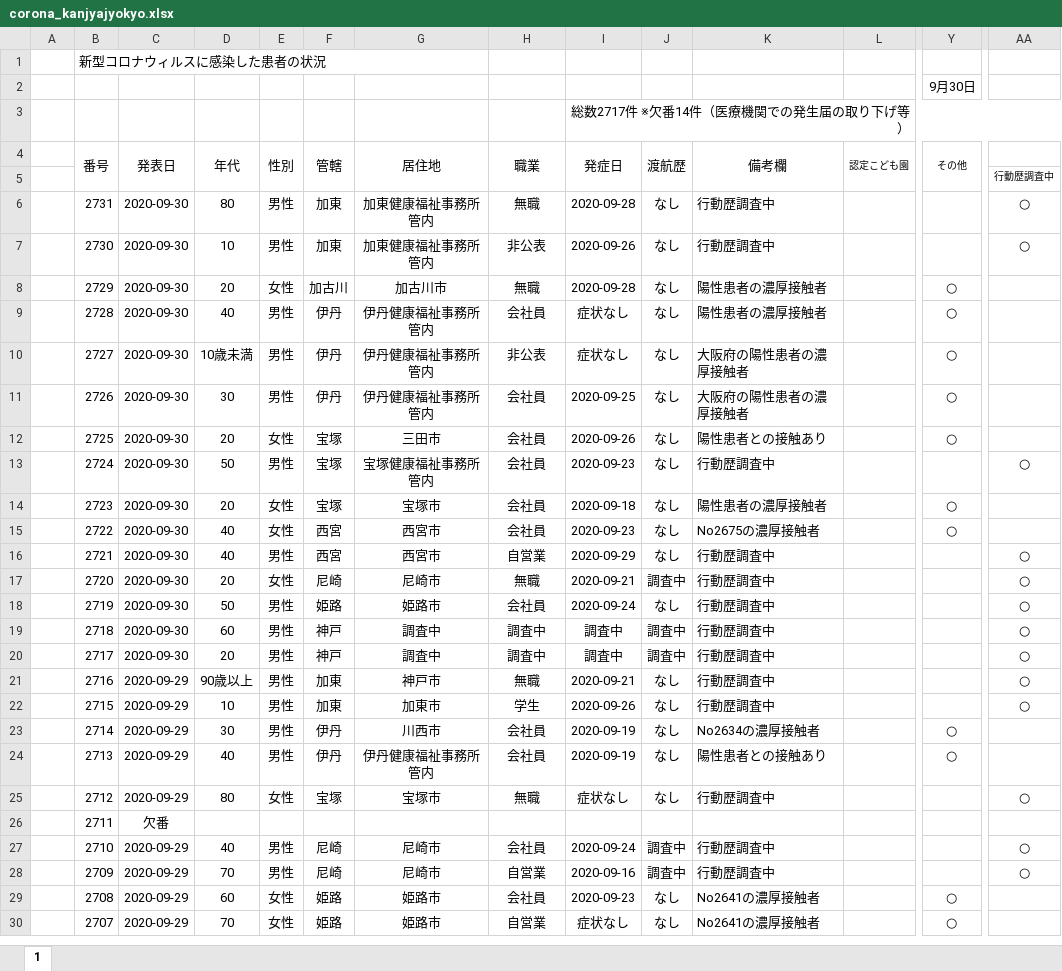
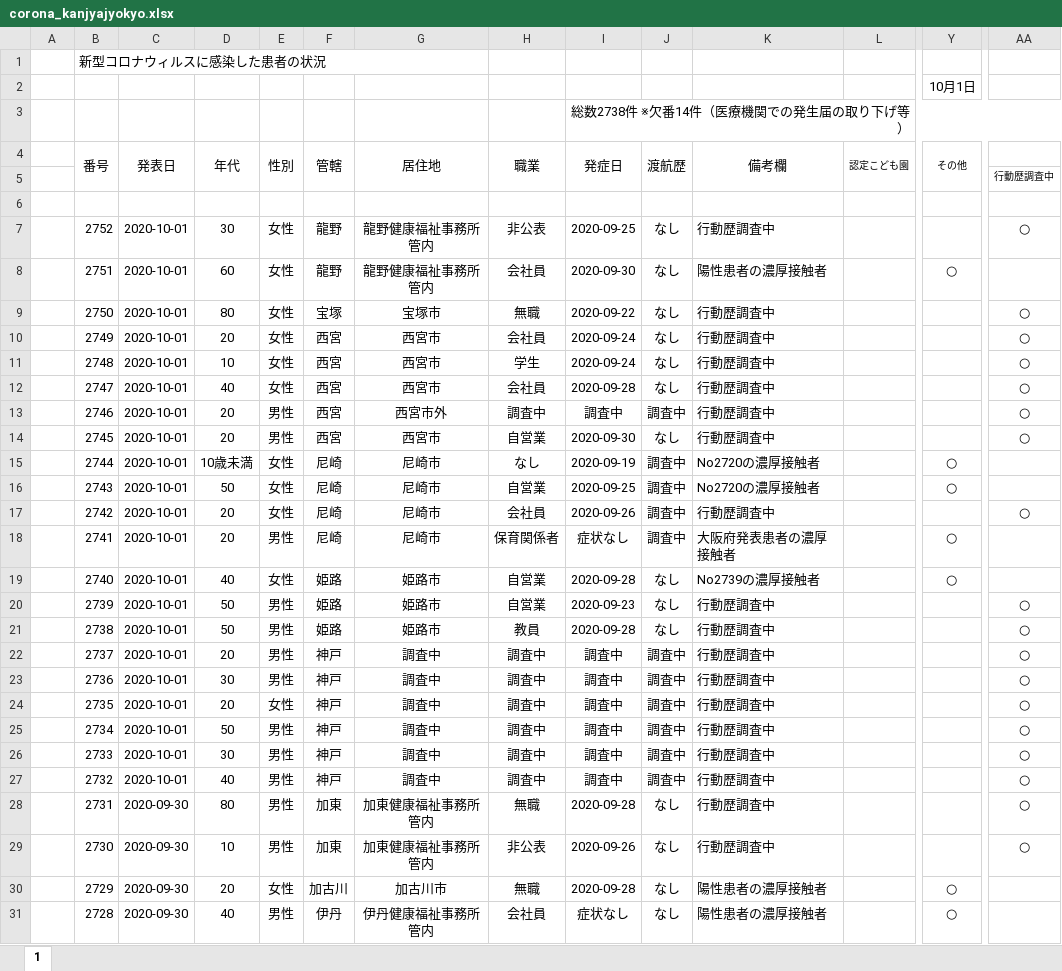
Before and after one commit to imabari/hyougo-covid19, an Excel workbook: corona_kanjyajyokyo.xlsx, sheet 1, drawn as a sheet; only a part is shown, gaps mark what is left out; the shorter side is filled out with more unchanged rows; values as stored, in another font and other column widths than the file's, no borders; conditional formats not drawn; rows hold the shown columns only; the diff covers the shown part only; the diff names each change by its address in the sheet, - before the commit and + after, or states it on an @@ line.

```diff
--- a/corona_kanjyajyokyo.xlsx (sheet 1)
+++ b/corona_kanjyajyokyo.xlsx (sheet 1)
-Y2 (その他): 9月30日
+Y2 (その他): 10月1日
-I3 (発症日): 総数2717件 ※欠番14件（医療機関での発生届の取り下げ等）
+I3 (発症日): 総数2738件 ※欠番14件（医療機関での発生届の取り下げ等）
+row 6: (empty)
+row 7:  | 2752 | 2020-10-01 | 30 | 女性 | 龍野 | 龍野健康福祉事務所管内 | 非公表 | 2020-09-25 | なし | 行動歴調査中 |  |  | ○
+row 8:  | 2751 | 2020-10-01 | 60 | 女性 | 龍野 | 龍野健康福祉事務所管内 | 会社員 | 2020-09-30 | なし | 陽性患者の濃厚接触者 |  | ○
+row 9:  | 2750 | 2020-10-01 | 80 | 女性 | 宝塚 | 宝塚市 | 無職 | 2020-09-22 | なし | 行動歴調査中 |  |  | ○
+row 10:  | 2749 | 2020-10-01 | 20 | 女性 | 西宮 | 西宮市 | 会社員 | 2020-09-24 | なし | 行動歴調査中 |  |  | ○
+row 11:  | 2748 | 2020-10-01 | 10 | 女性 | 西宮 | 西宮市 | 学生 | 2020-09-24 | なし | 行動歴調査中 |  |  | ○
+row 12:  | 2747 | 2020-10-01 | 40 | 女性 | 西宮 | 西宮市 | 会社員 | 2020-09-28 | なし | 行動歴調査中 |  |  | ○
+row 13:  | 2746 | 2020-10-01 | 20 | 男性 | 西宮 | 西宮市外 | 調査中 | 調査中 | 調査中 | 行動歴調査中 |  |  | ○
+row 14:  | 2745 | 2020-10-01 | 20 | 男性 | 西宮 | 西宮市 | 自営業 | 2020-09-30 | なし | 行動歴調査中 |  |  | ○
+row 15:  | 2744 | 2020-10-01 | 10歳未満 | 女性 | 尼崎 | 尼崎市 | なし | 2020-09-19 | 調査中 | No2720の濃厚接触者 |  | ○
+row 16:  | 2743 | 2020-10-01 | 50 | 女性 | 尼崎 | 尼崎市 | 自営業 | 2020-09-25 | 調査中 | No2720の濃厚接触者 |  | ○
+row 17:  | 2742 | 2020-10-01 | 20 | 女性 | 尼崎 | 尼崎市 | 会社員 | 2020-09-26 | 調査中 | 行動歴調査中 |  |  | ○
+row 18:  | 2741 | 2020-10-01 | 20 | 男性 | 尼崎 | 尼崎市 | 保育関係者 | 症状なし | 調査中 | 大阪府発表患者の濃厚接触者 |  | ○
+row 19:  | 2740 | 2020-10-01 | 40 | 女性 | 姫路 | 姫路市 | 自営業 | 2020-09-28 | なし | No2739の濃厚接触者 |  | ○
+row 20:  | 2739 | 2020-10-01 | 50 | 男性 | 姫路 | 姫路市 | 自営業 | 2020-09-23 | なし | 行動歴調査中 |  |  | ○
+row 21:  | 2738 | 2020-10-01 | 50 | 男性 | 姫路 | 姫路市 | 教員 | 2020-09-28 | なし | 行動歴調査中 |  |  | ○
+row 22:  | 2737 | 2020-10-01 | 20 | 男性 | 神戸 | 調査中 | 調査中 | 調査中 | 調査中 | 行動歴調査中 |  |  | ○
+row 23:  | 2736 | 2020-10-01 | 30 | 男性 | 神戸 | 調査中 | 調査中 | 調査中 | 調査中 | 行動歴調査中 |  |  | ○
+row 24:  | 2735 | 2020-10-01 | 20 | 女性 | 神戸 | 調査中 | 調査中 | 調査中 | 調査中 | 行動歴調査中 |  |  | ○
+row 25:  | 2734 | 2020-10-01 | 50 | 男性 | 神戸 | 調査中 | 調査中 | 調査中 | 調査中 | 行動歴調査中 |  |  | ○
+row 26:  | 2733 | 2020-10-01 | 30 | 男性 | 神戸 | 調査中 | 調査中 | 調査中 | 調査中 | 行動歴調査中 |  |  | ○
+row 27:  | 2732 | 2020-10-01 | 40 | 男性 | 神戸 | 調査中 | 調査中 | 調査中 | 調査中 | 行動歴調査中 |  |  | ○
```
Also changed, not shown: 2 edited cells elsewhere in this sheet, formulas that keep their value, daily_kanja.xlsx, 3 other files.
